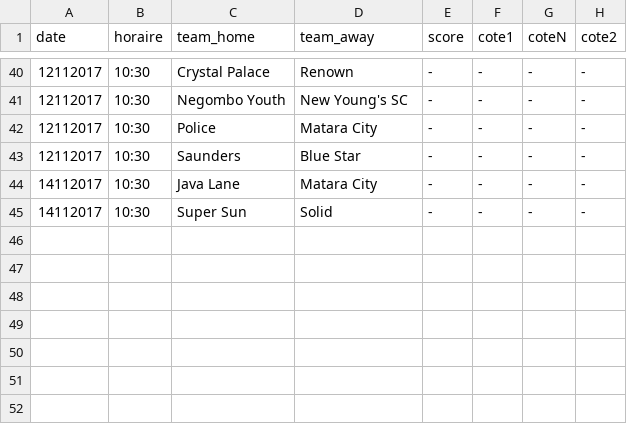
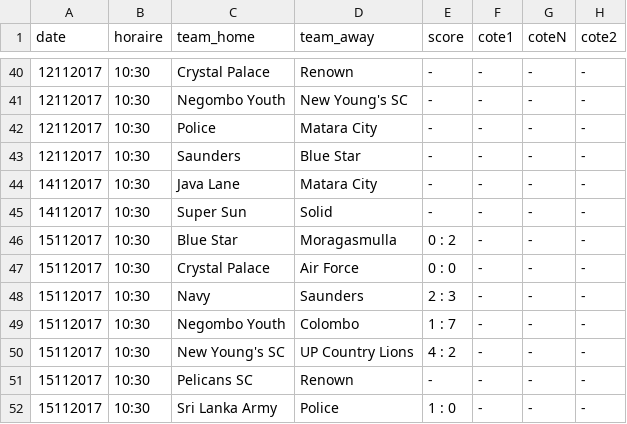
Before and after one commit to srivollet/jbetapp, a CSV file: betapp/src/main/resources/Champions League.csv, drawn as a sheet; only a part is shown, gaps mark what is left out; the diff names each change by its address in the sheet, - before the commit and + after, or states it on an @@ line.

```diff
--- a/betapp/src/main/resources/Champions League.csv
+++ b/betapp/src/main/resources/Champions League.csv
+row 46: 15112017 | 10:30 | Blue Star | Moragasmulla | 0 : 2 | - | - | -
+row 47: 15112017 | 10:30 | Crystal Palace | Air Force | 0 : 0 | - | - | -
+row 48: 15112017 | 10:30 | Navy | Saunders | 2 : 3 | - | - | -
+row 49: 15112017 | 10:30 | Negombo Youth | Colombo | 1 : 7 | - | - | -
+row 50: 15112017 | 10:30 | New Young's SC | UP Country Lions | 4 : 2 | - | - | -
+row 51: 15112017 | 10:30 | Pelicans SC | Renown | - | - | - | -
+row 52: 15112017 | 10:30 | Sri Lanka Army | Police | 1 : 0 | - | - | -
```
Also changed, not shown: betapp/src/main/resources/Liga Nacional - Ouverture.csv, betapp/src/main/resources/Ligue des Champions - Femmes.csv, 27 other files.
